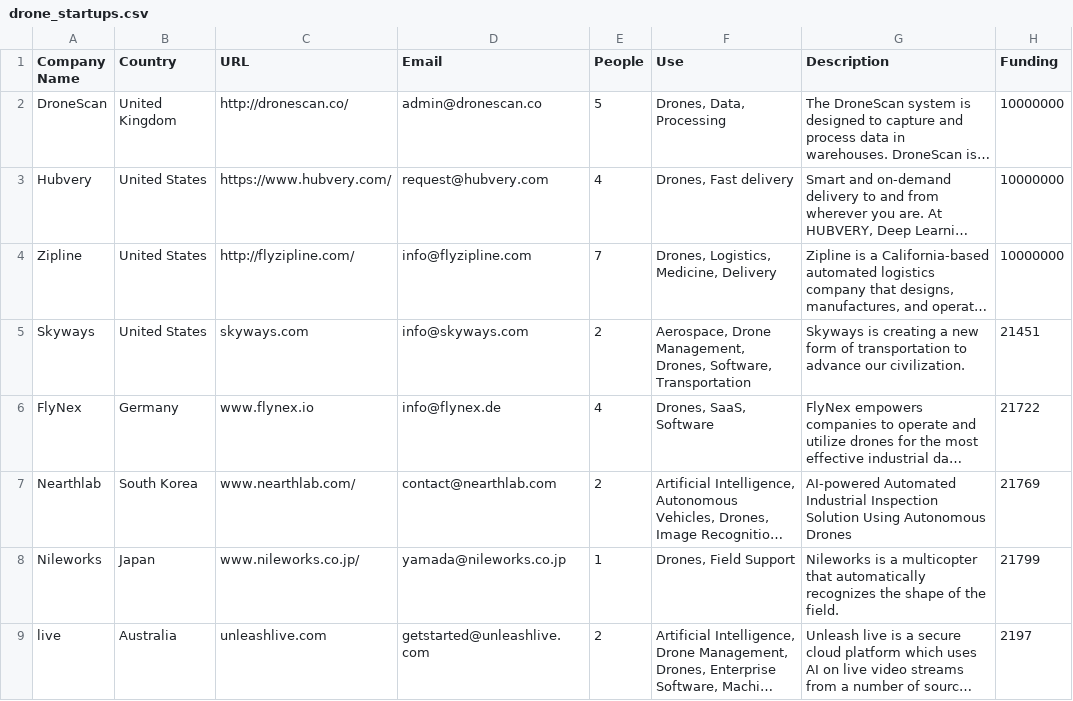
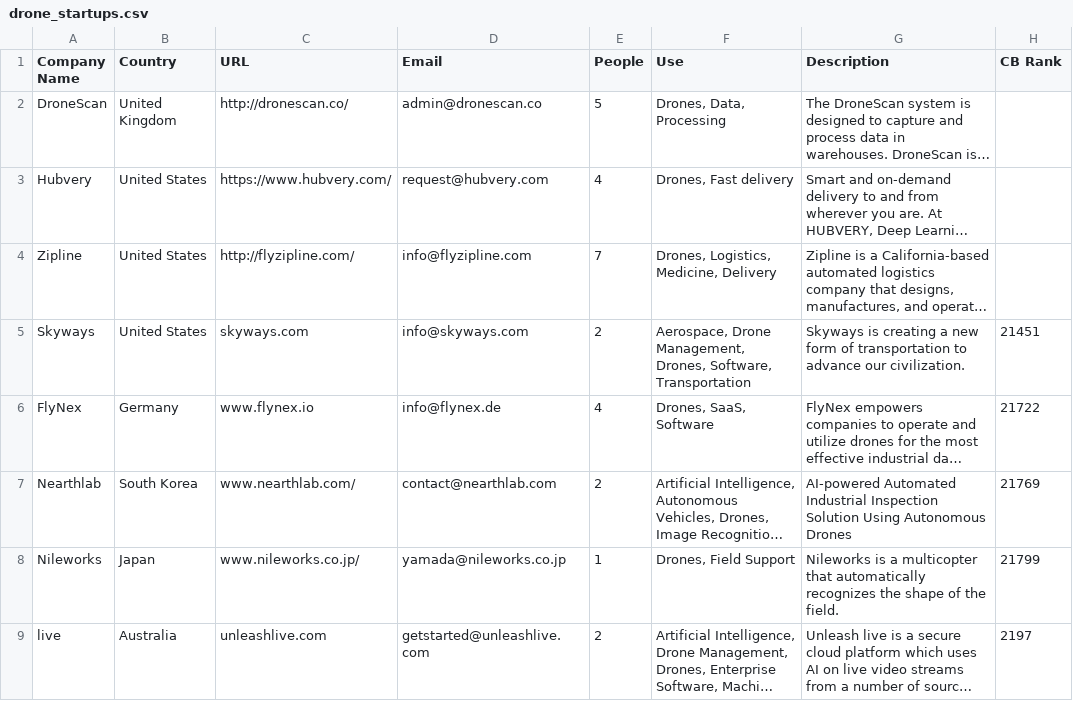
Before and after one commit to Drones-C/research, a CSV file: datasets/drone_startups.csv, drawn as a sheet; only a part is shown; long unchanged cells end in …; the diff names each change by its address in the sheet, - before the commit and + after, or states it on an @@ line.

Commit message:
CB rank instead funding

```diff
--- a/datasets/drone_startups.csv
+++ b/datasets/drone_startups.csv
-H1: Funding
+H1: CB Rank
-H2:H4 (CB Rank): 10000000
+H2:H4 (CB Rank): (empty)
```
